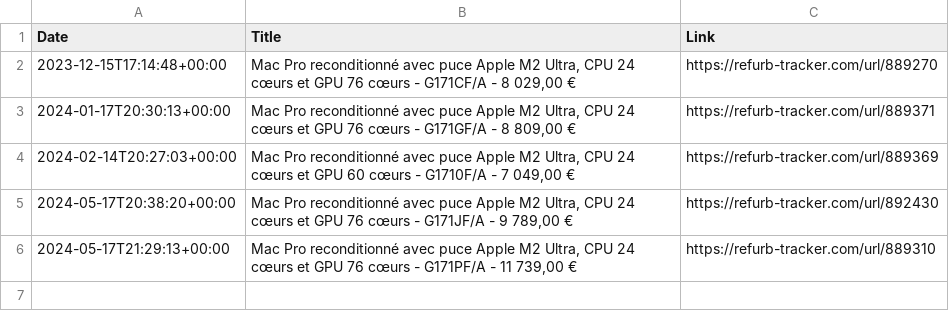
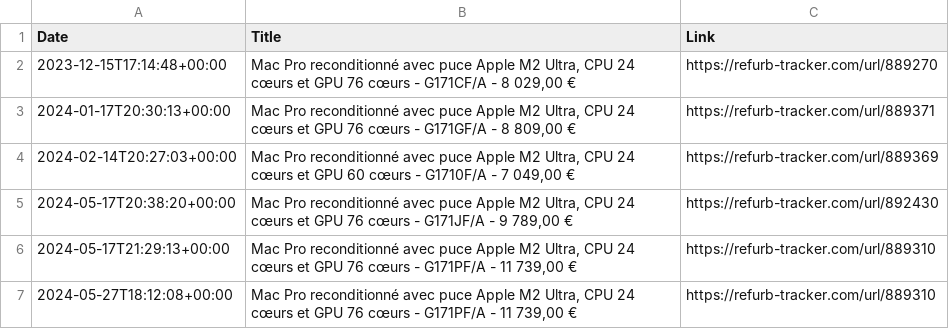
Before and after one commit to felconmar/refurb-tracker-history, a CSV file: data/fr/refurb_tracker_macpro.csv, drawn as a sheet.

```diff
--- a/data/fr/refurb_tracker_macpro.csv
+++ b/data/fr/refurb_tracker_macpro.csv
@@ -6 +6,2 @@ Date,Title,Link
 2024-05-17T21:29:13+00:00,"Mac Pro reconditionné avec puce Apple M2 Ultra, CPU 24 cœurs et GPU 76 cœurs - G171PF/A - 11 739,00 €",https://refurb-tracker.com/url/889310
+2024-05-27T18:12:08+00:00,"Mac Pro reconditionné avec puce Apple M2 Ultra, CPU 24 cœurs et GPU 76 cœurs - G171PF/A - 11 739,00 €",https://refurb-tracker.com/url/889310
```
Also changed, not shown: data/cn/refurb_tracker_macstudio.csv, 1 other file.
